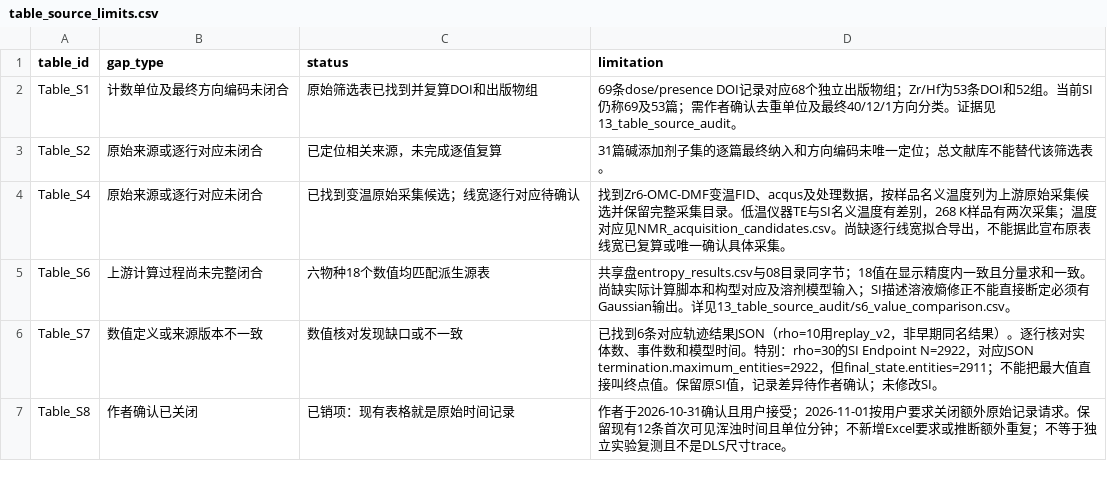
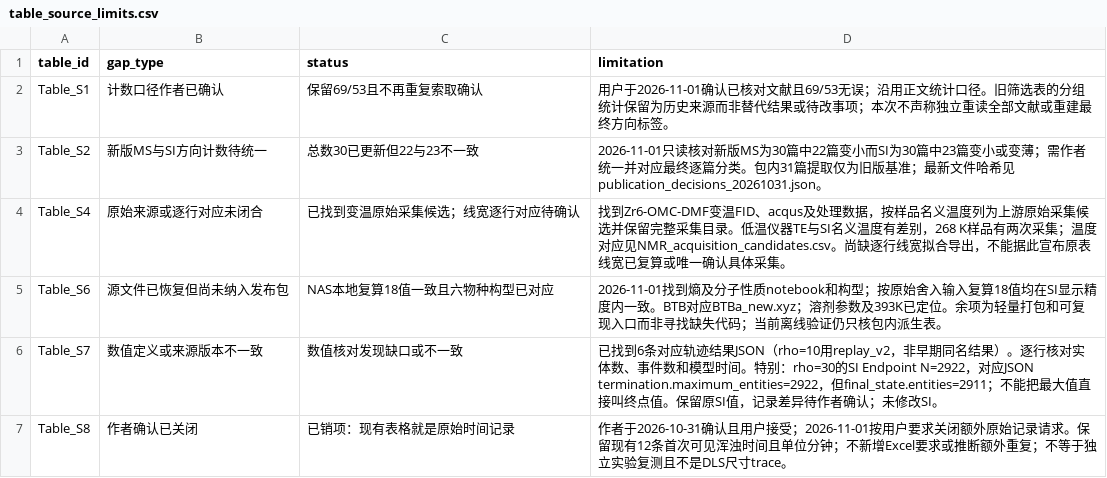
Before and after one commit to Wang-Group/mof-growth-simulator, a CSV file: metadata/table_source_limits.csv, drawn as a sheet; only a part is shown.

Commit message:
Confirm S1 counts and synchronize NAS follow-up status

```diff
--- a/metadata/table_source_limits.csv
+++ b/metadata/table_source_limits.csv
@@ -1,6 +1,6 @@
 table_id,gap_type,status,limitation
-Table_S1,计数单位及最终方向编码未闭合,原始筛选表已找到并复算DOI和出版物组,69条dose/presence DOI记录对应68个独立出版物组；Zr/Hf为53条DOI和52组。当前SI仍称69及53篇；需作者确认去重单位及最终40/12/1方向分类。证据见13_table_source_audit。
-Table_S2,原始来源或逐行对应未闭合,已定位相关来源，未完成逐值复算,31篇碱添加剂子集的逐篇最终纳入和方向编码未唯一定位；总文献库不能替代该筛选表。
+Table_S1,计数口径作者已确认,保留69/53且不再重复索取确认,用户于2026-11-01确认已核对文献且69/53无误；沿用正文统计口径。旧筛选表的分组统计保留为历史来源而非替代结果或待改事项；本次不声称独立重读全部文献或重建最终方向标签。
+Table_S2,新版MS与SI方向计数待统一,总数30已更新但22与23不一致,2026-11-01只读核对新版MS为30篇中22篇变小而SI为30篇中23篇变小或变薄；需作者统一并对应最终逐篇分类。包内31篇提取仅为旧版基准；最新文件哈希见publication_decisions_20261031.json。
 Table_S4,原始来源或逐行对应未闭合,已找到变温原始采集候选；线宽逐行对应待确认,找到Zr6-OMC-DMF变温FID、acqus及处理数据，按样品名义温度列为上游原始采集候选并保留完整采集目录。低温仪器TE与SI名义温度有差别，268 K样品有两次采集；温度对应见NMR_acquisition_candidates.csv。尚缺逐行线宽拟合导出，不能据此宣布原表线宽已复算或唯一确认具体采集。
-Table_S6,上游计算过程尚未完整闭合,六物种18个数值均匹配派生源表,共享盘entropy_results.csv与08目录同字节；18值在显示精度内一致且分量求和一致。尚缺实际计算脚本和构型对应及溶剂模型输入；SI描述溶液熵修正不能直接断定必须有Gaussian输出。详见13_table_source_audit/s6_value_comparison.csv。
+Table_S6,源文件已恢复但尚未纳入发布包,NAS本地复算18值一致且六物种构型已对应,2026-11-01找到熵及分子性质notebook和构型；按原始舍入输入复算18值均在SI显示精度内一致。BTB对应BTBa_new.xyz；溶剂参数及393K已定位。余项为轻量打包和可复现入口而非寻找缺失代码；当前离线验证仍只核包内派生表。
 Table_S7,数值定义或来源版本不一致,数值核对发现缺口或不一致,已找到6条对应轨迹结果JSON（rho=10用replay_v2，非早期同名结果）。逐行核对实体数、事件数和模型时间。特别：rho=30的SI Endpoint N=2922，对应JSON termination.maximum_entities=2922，但final_state.entities=2911；不能把最大值直接叫终点值。保留原SI值，记录差异待作者确认；未修改SI。
```
Also changed, not shown: 12 other files.
